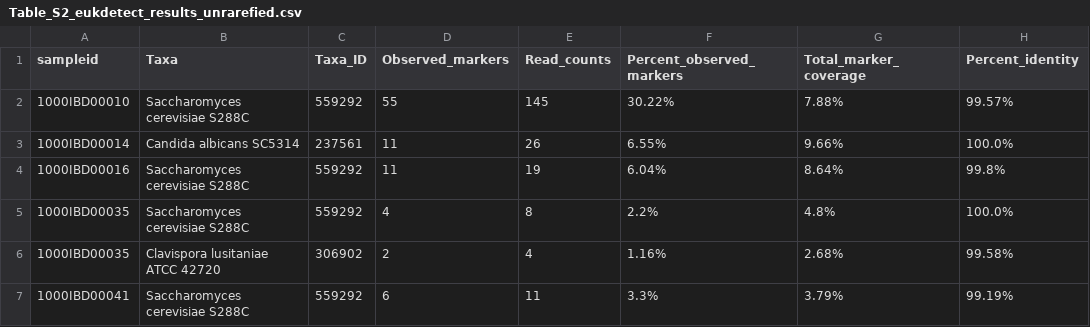
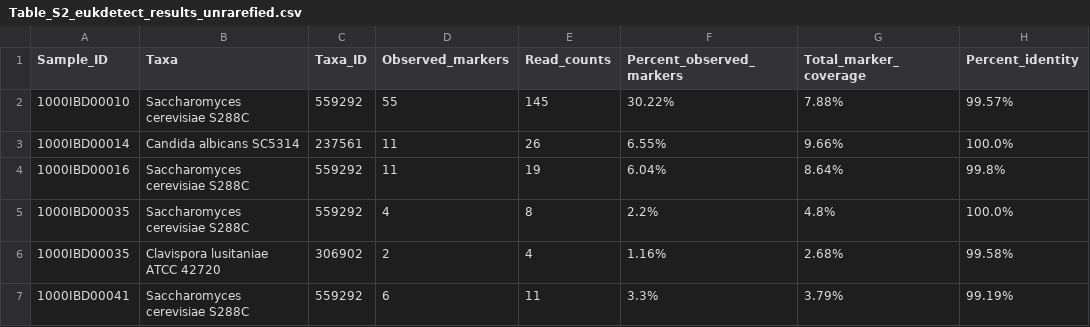
Before and after one commit to ginaguzzo/2021_gut_eukaryotes_in_IBD, a CSV file: R_analysis/figures_and_tables/Table_S2_eukdetect_results_unrarefied.csv, drawn as a sheet; only a part is shown.

```diff
--- a/R_analysis/figures_and_tables/Table_S2_eukdetect_results_unrarefied.csv
+++ b/R_analysis/figures_and_tables/Table_S2_eukdetect_results_unrarefied.csv
@@ -1,2 +1,2 @@
-sampleid,Taxa,Taxa_ID,Observed_markers,Read_counts,Percent_observed_markers,Total_marker_coverage,Percent_identity
+Sample_ID,Taxa,Taxa_ID,Observed_markers,Read_counts,Percent_observed_markers,Total_marker_coverage,Percent_identity
 1000IBD00010,Saccharomyces cerevisiae S288C,559292,55,145,30.22%,7.88%,99.57%
```
Also changed, not shown: R_analysis/figures_and_tables/Table_S4_eukdetect_fmt_data_results_unrarefied.csv.
